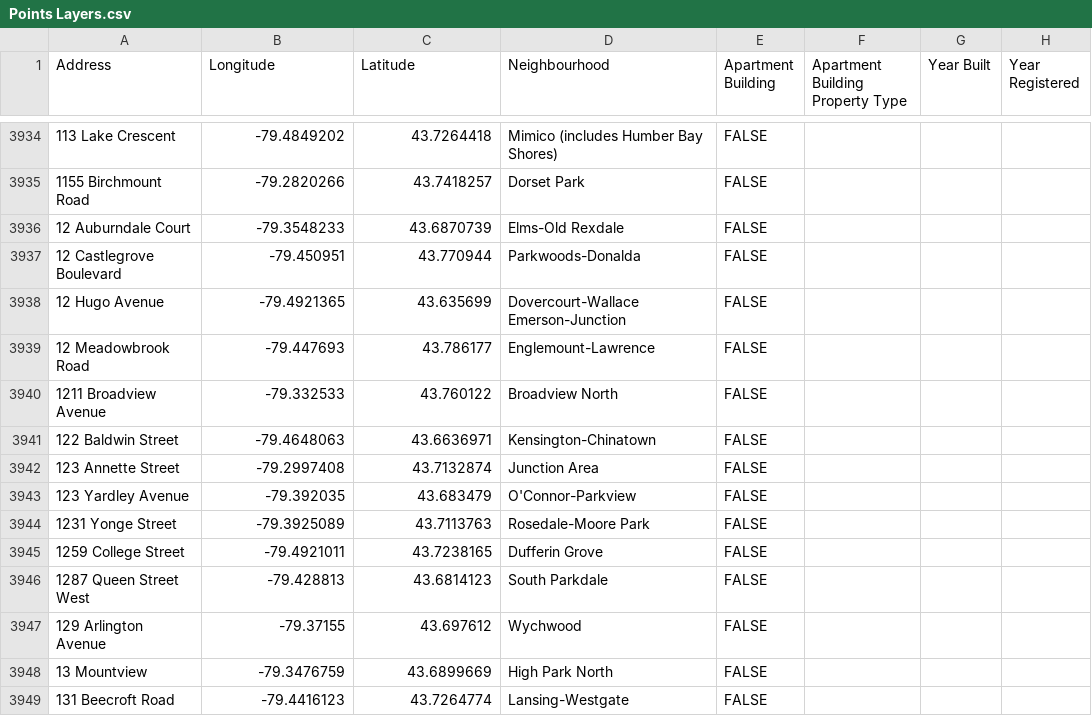
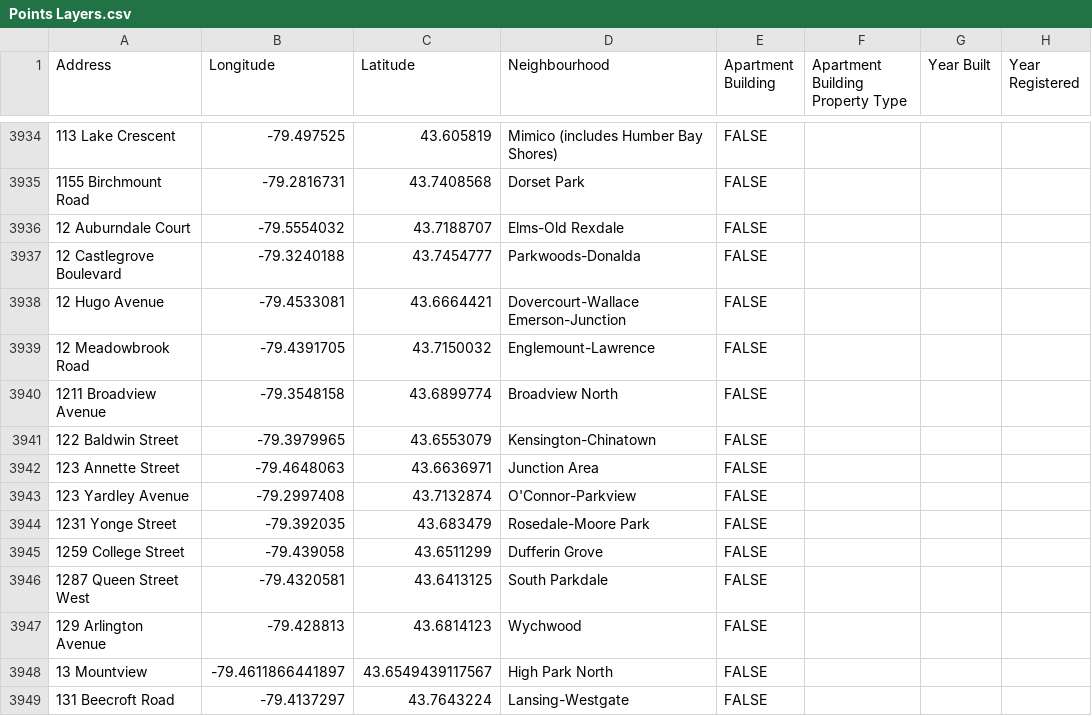
Before and after one commit to purposeanalytics/lemr, a CSV file: inst/extdata/Points Layers.csv, drawn as a sheet; only a part is shown, gaps mark what is left out; the diff covers the shown part only; the diff names each change by its address in the sheet, - before the commit and + after, or states it on an @@ line.

```diff
--- a/inst/extdata/Points Layers.csv
+++ b/inst/extdata/Points Layers.csv
-B3934 (Longitude): -79.4849202
+B3934 (Longitude): -79.497525
-C3934 (Latitude): 43.7264418
+C3934 (Latitude): 43.605819
-B3935 (Longitude): -79.2820266
+B3935 (Longitude): -79.2816731
-C3935 (Latitude): 43.7418257
+C3935 (Latitude): 43.7408568
-B3936 (Longitude): -79.3548233
+B3936 (Longitude): -79.5554032
-C3936 (Latitude): 43.6870739
+C3936 (Latitude): 43.7188707
-B3937 (Longitude): -79.450951
+B3937 (Longitude): -79.3240188
-C3937 (Latitude): 43.770944
+C3937 (Latitude): 43.7454777
-B3938 (Longitude): -79.4921365
+B3938 (Longitude): -79.4533081
-C3938 (Latitude): 43.635699
+C3938 (Latitude): 43.6664421
-B3939 (Longitude): -79.447693
+B3939 (Longitude): -79.4391705
-C3939 (Latitude): 43.786177
+C3939 (Latitude): 43.7150032
-B3940 (Longitude): -79.332533
+B3940 (Longitude): -79.3548158
-C3940 (Latitude): 43.760122
+C3940 (Latitude): 43.6899774
-B3941 (Longitude): -79.4648063
+B3941 (Longitude): -79.3979965
-C3941 (Latitude): 43.6636971
+C3941 (Latitude): 43.6553079
-B3942 (Longitude): -79.2997408
+B3942 (Longitude): -79.4648063
-C3942 (Latitude): 43.7132874
+C3942 (Latitude): 43.6636971
-B3943 (Longitude): -79.392035
+B3943 (Longitude): -79.2997408
-C3943 (Latitude): 43.683479
+C3943 (Latitude): 43.7132874
-B3944 (Longitude): -79.3925089
+B3944 (Longitude): -79.392035
-C3944 (Latitude): 43.7113763
+C3944 (Latitude): 43.683479
-B3945 (Longitude): -79.4921011
+B3945 (Longitude): -79.439058
-C3945 (Latitude): 43.7238165
+C3945 (Latitude): 43.6511299
-B3946 (Longitude): -79.428813
+B3946 (Longitude): -79.4320581
-C3946 (Latitude): 43.6814123
+C3946 (Latitude): 43.6413125
-B3947 (Longitude): -79.37155
+B3947 (Longitude): -79.428813
-C3947 (Latitude): 43.697612
+C3947 (Latitude): 43.6814123
-B3948 (Longitude): -79.3476759
+B3948 (Longitude): -79.4611866441897
-C3948 (Latitude): 43.6899669
+C3948 (Latitude): 43.6549439117567
-B3949 (Longitude): -79.4416123
+B3949 (Longitude): -79.4137297
-C3949 (Latitude): 43.7264774
+C3949 (Latitude): 43.7643224
```
Also changed, not shown: 148 edited cells elsewhere in this file, 2 other files.
